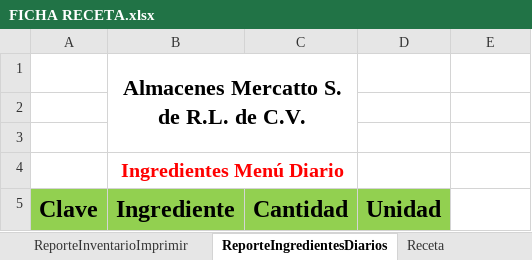
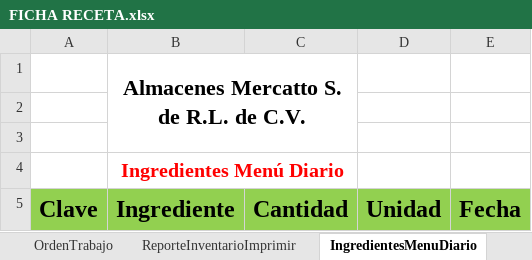
Before and after one commit to halvgud/VSTOexcelRest, an Excel workbook: ExcelAddIn1/Resources/FICHA RECETA.xlsx, sheet IngredientesMenuDiario, drawn as a sheet; values as stored, in another font and other column widths than the file's, no borders; charts and pictures not drawn; the diff names each change by its address in the sheet, - before the commit and + after, or states it on an @@ line.

```diff
--- a/ExcelAddIn1/Resources/FICHA RECETA.xlsx (sheet IngredientesMenuDiario)
+++ b/ExcelAddIn1/Resources/FICHA RECETA.xlsx (sheet IngredientesMenuDiario)
-sheet tab: ReporteIngredientesDiarios
+sheet tab: IngredientesMenuDiario
-E5: (empty)
+E5: Fecha
-E5 fill: none
+E5 fill: #92D050
```
Also changed, not shown: other sheet tabs, charts or pictures, 21 other files.
